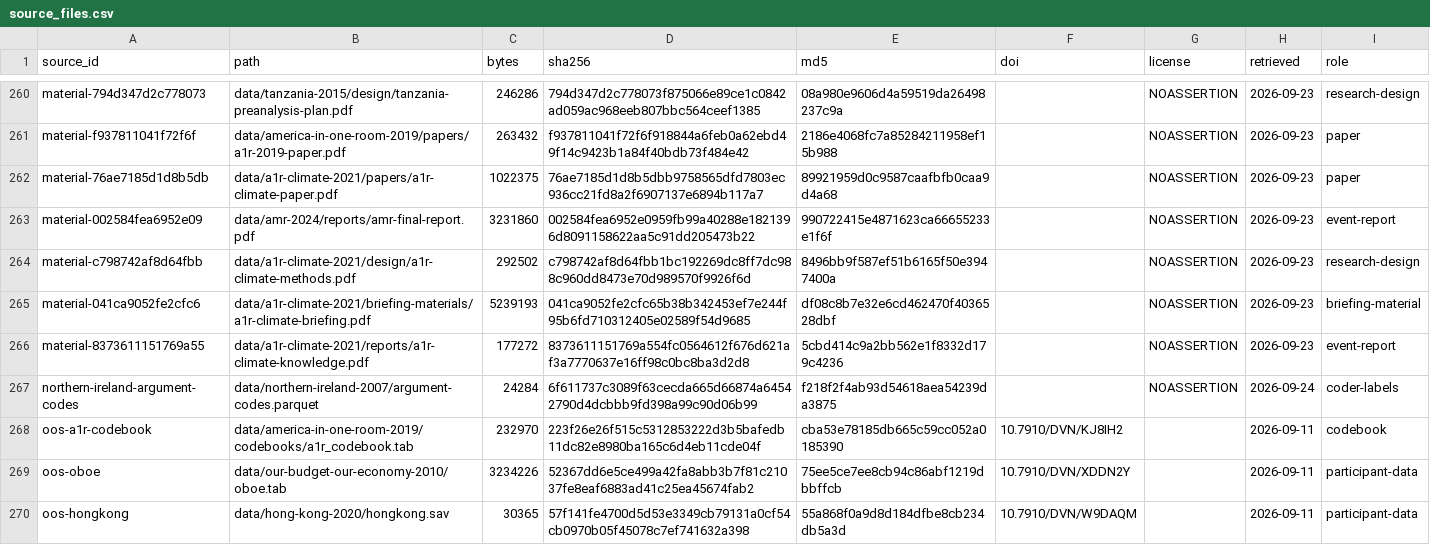
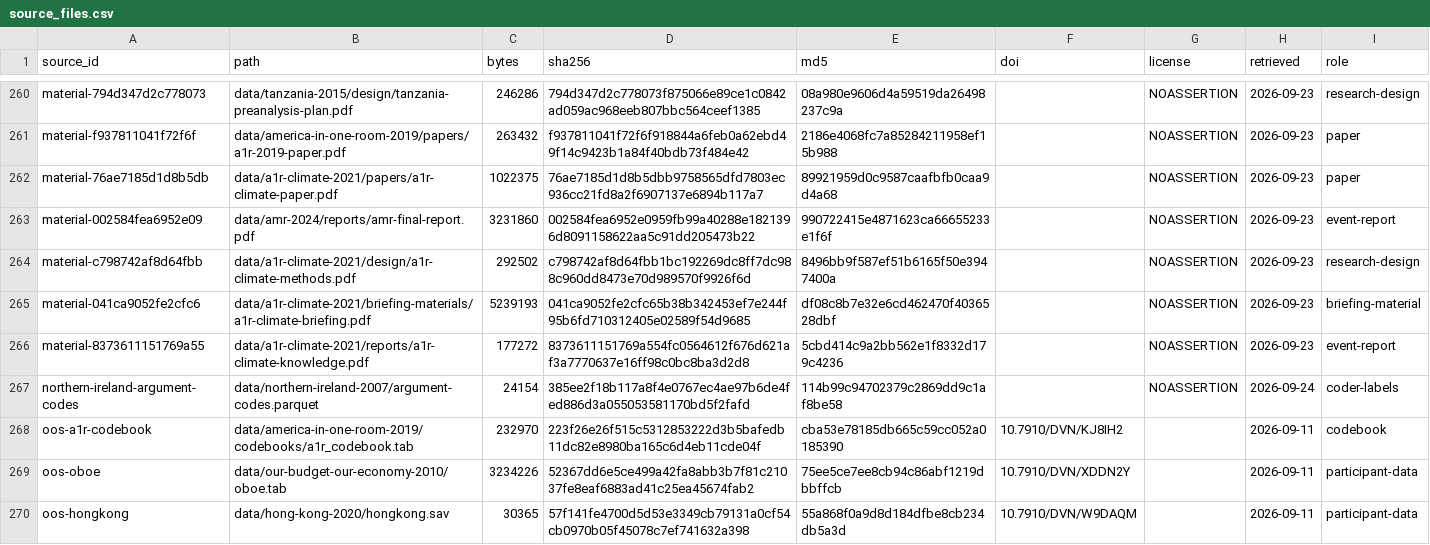
Before and after one commit to soodoku/dp-data, a CSV file: metadata/source_files.csv, drawn as a sheet; only a part is shown, gaps mark what is left out.

```diff
--- a/metadata/source_files.csv
+++ b/metadata/source_files.csv
@@ -266,3 +266,3 @@ material-041ca9052fe2cfc6,data/a1r-climate-2021/briefing-materials/a1r-climate-b
 material-8373611151769a55,data/a1r-climate-2021/reports/a1r-climate-knowledge.pdf,177272,8373611151769a554fc0564612f676d621af3a7770637e16ff98c0bc8ba3d2d8,5cbd414c9a2bb562e1f8332d179c4236,,NOASSERTION,2026-09-23,event-report
-northern-ireland-argument-codes,data/northern-ireland-2007/argument-codes.parquet,24284,6f611737c3089f63cecda665d66874a64542790d4dcbbb9fd398a99c90d06b99,f218f2f4ab93d54618aea54239da3875,,NOASSERTION,2026-09-24,coder-labels
+northern-ireland-argument-codes,data/northern-ireland-2007/argument-codes.parquet,24154,385ee2f18b117a8f4e0767ec4ae97b6de4fed886d3a055053581170bd5f2fafd,114b99c94702379c2869dd9c1af8be58,,NOASSERTION,2026-09-24,coder-labels
 oos-a1r-codebook,data/america-in-one-room-2019/codebooks/a1r_codebook.tab,232970,223f26e26f515c5312853222d3b5bafedb11dc82e8980ba165c6d4eb11cde04f,cba53e78185db665c59cc052a0185390,10.7910/DVN/KJ8IH2,,2026-09-11,codebook
```
Also changed, not shown: data/northern-ireland-2007/manifest.csv, metadata/artifacts.csv, 6 other files.
